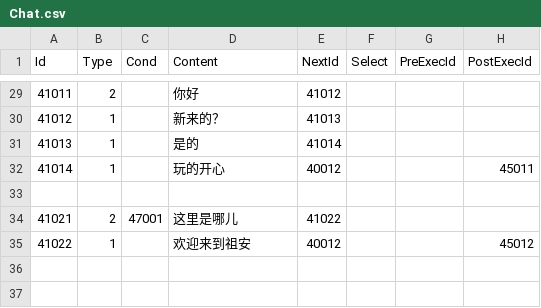
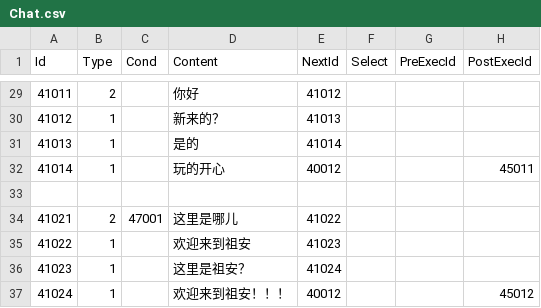
Before and after one commit to unphics/ikun, a CSV file: Config/Talk/Chat.csv, drawn as a sheet; only a part is shown, gaps mark what is left out.

```diff
--- a/Config/Talk/Chat.csv
+++ b/Config/Talk/Chat.csv
@@ -34,2 +34,4 @@ Id|Type|Cond|Content|NextId|Select|PreExecId|PostExecId
 41021|2|47001|这里是哪儿|41022|||
-41022|1||欢迎来到祖安|40012|||45012
+41022|1||欢迎来到祖安|41023|||
+41023|1||这里是祖安？|41024|||
+41024|1||欢迎来到祖安！！！|40012|||45012
```
Also changed, not shown: 16 other files.
